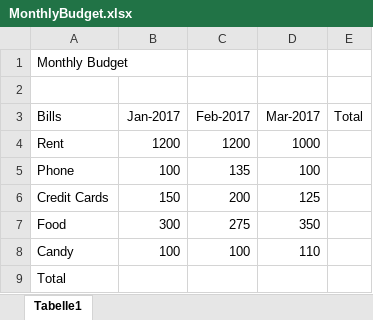
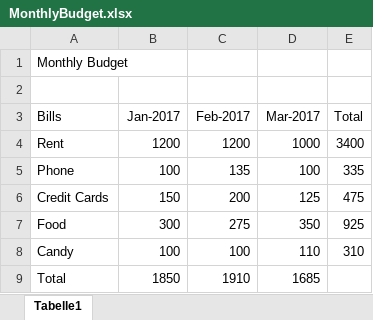
Before and after one commit to jamesacox53/MicrosoftExcelFromBeginnerToAdvanced, an Excel workbook: 03 - Entering Text/MonthlyBudget.xlsx, sheet Tabelle1, drawn as a sheet; values as stored, in another font and other column widths than the file's, no borders; the diff names each change by its address in the sheet, - before the commit and + after, or states it on an @@ line.

Commit message:
Completed Creating Basic Formulas in Excel

```diff
--- a/03 - Entering Text/MonthlyBudget.xlsx (sheet Tabelle1)
+++ b/03 - Entering Text/MonthlyBudget.xlsx (sheet Tabelle1)
-E4 (Total): (empty)
+E4 (Total): 3400
-E5 (Total): (empty)
+E5 (Total): 335
-E6 (Total): (empty)
+E6 (Total): 475
-E7 (Total): (empty)
+E7 (Total): 925
-E8 (Total): (empty)
+E8 (Total): 310
-B9 (Jan-2017): (empty)
+B9 (Jan-2017): 1850
-C9 (Feb-2017): (empty)
+C9 (Feb-2017): 1910
-D9 (Mar-2017): (empty)
+D9 (Mar-2017): 1685
```
